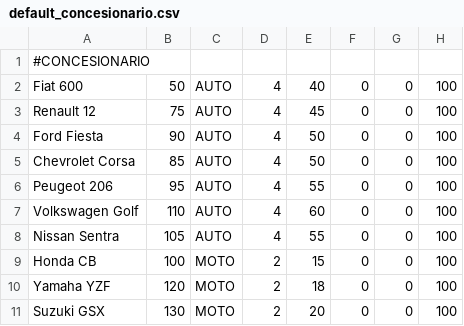
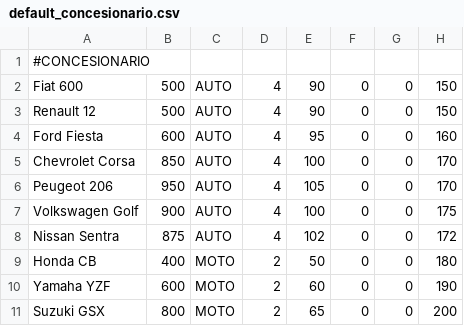
Before and after one commit to franciscodevitt/shortest-path-algorithms-analysis, a CSV file: data/default/default_concesionario.csv, drawn as a sheet.

Commit message:
Agrego creditos, nombres readme, modifico prints y balanceo los default csv

```diff
--- a/data/default/default_concesionario.csv
+++ b/data/default/default_concesionario.csv
@@ -1,11 +1,11 @@
 #CONCESIONARIO
-Fiat 600,50,AUTO,4,40,0,0,100
-Renault 12,75,AUTO,4,45,0,0,100
-Ford Fiesta,90,AUTO,4,50,0,0,100
-Chevrolet Corsa,85,AUTO,4,50,0,0,100
-Peugeot 206,95,AUTO,4,55,0,0,100
-Volkswagen Golf,110,AUTO,4,60,0,0,100
-Nissan Sentra,105,AUTO,4,55,0,0,100
-Honda CB,100,MOTO,2,15,0,0,100
-Yamaha YZF,120,MOTO,2,18,0,0,100
-Suzuki GSX,130,MOTO,2,20,0,0,100
+Fiat 600,500,AUTO,4,90,0,0,150
+Renault 12,500,AUTO,4,90,0,0,150
+Ford Fiesta,600,AUTO,4,95,0,0,160
+Chevrolet Corsa,850,AUTO,4,100,0,0,170
+Peugeot 206,950,AUTO,4,105,0,0,170
+Volkswagen Golf,900,AUTO,4,100,0,0,175
+Nissan Sentra,875,AUTO,4,102,0,0,172
+Honda CB,400,MOTO,2,50,0,0,180
+Yamaha YZF,600,MOTO,2,60,0,0,190
+Suzuki GSX,800,MOTO,2,65,0,0,200
```
Also changed, not shown: data/vehiculos/exoticos.csv, 12 other files.
